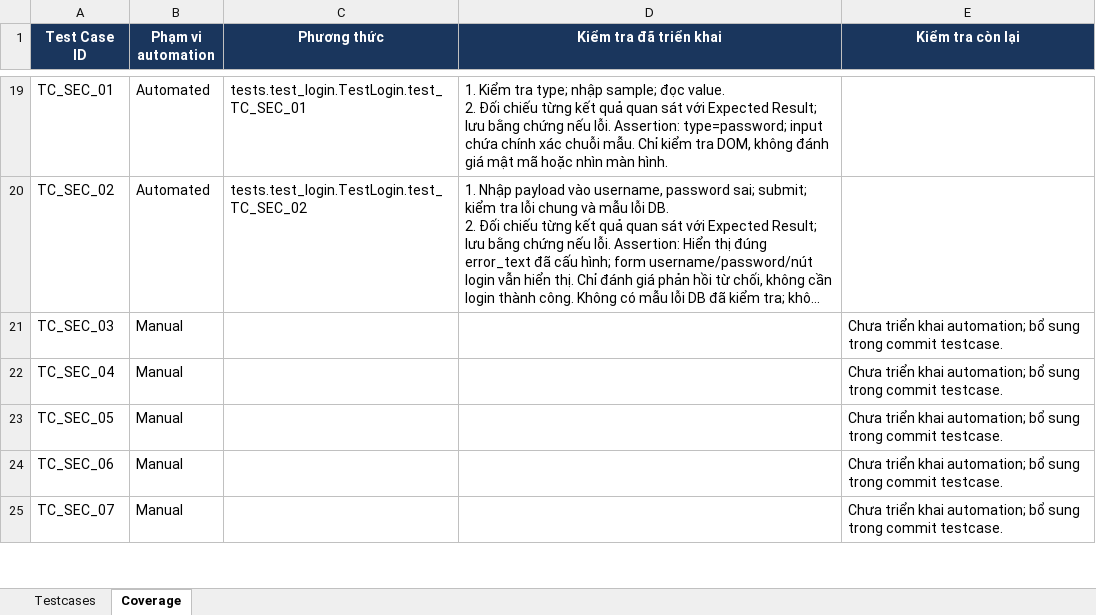
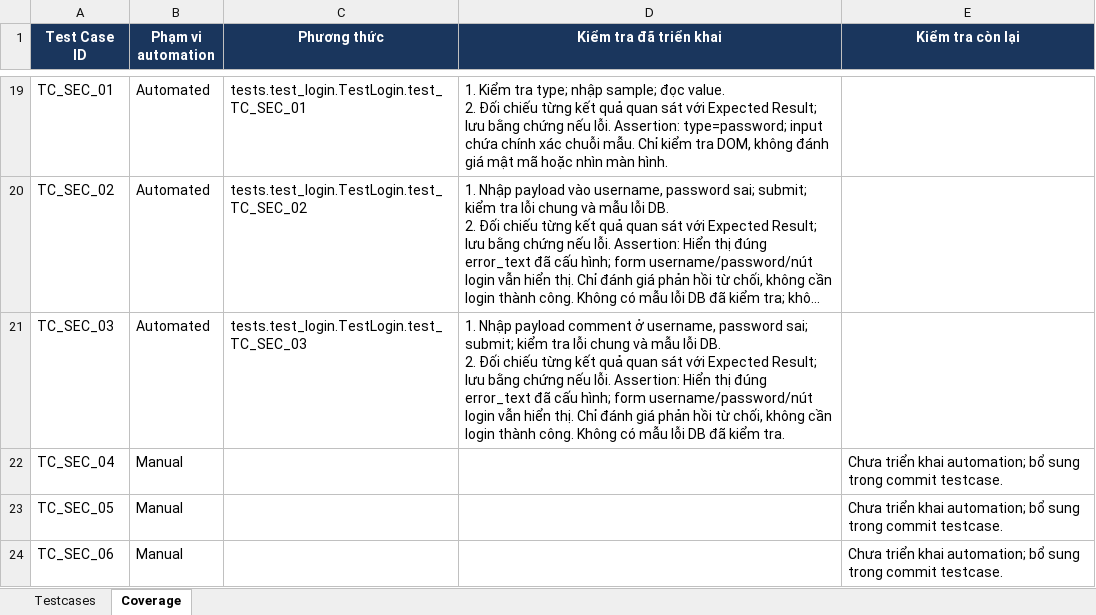
Before and after one commit to hieud3663/selenium, an Excel workbook: testcases/TestCases_VanPhongDienTu_UTC.xlsx, sheet Coverage, drawn as a sheet; only a part is shown, gaps mark what is left out; the shorter side is filled out with more unchanged rows; long unchanged cells end in …; values as stored, in another font and other column widths than the file's, no borders; ↵ is a line break in a cell; the diff names each change by its address in the sheet, - before the commit and + after, or states it on an @@ line.

Commit message:
test(TC_SEC_03): Reject a SQL comment payload in the username

```diff
--- a/testcases/TestCases_VanPhongDienTu_UTC.xlsx (sheet Coverage)
+++ b/testcases/TestCases_VanPhongDienTu_UTC.xlsx (sheet Coverage)
-B21 (Phạm vi automation): Manual
+B21 (Phạm vi automation): Automated
-C21 (Phương thức): (empty)
+C21 (Phương thức): tests.test_login.TestLogin.test_TC_SEC_03
-D21 (Kiểm tra đã triển khai): (empty)
+D21 (Kiểm tra đã triển khai): 1. Nhập payload comment ở username, password sai; submit; kiểm tra lỗi chung và mẫu lỗi DB. ↵ 2. Đối chiếu từng kết quả quan sát với Expected Result; lưu bằng chứng nếu lỗi. Assertion: Hiển thị đúng error_text đã cấu hình; form username/password/nút login vẫn hiển thị. Chỉ đánh giá phản hồi từ chối, không cần login thành công. Không có mẫu lỗi DB đã kiểm tra.
-E21 (Kiểm tra còn lại): Chưa triển khai automation; bổ sung trong commit testcase.
+E21 (Kiểm tra còn lại): (empty)
```
Also changed, not shown: sheet Testcases, 1 other file.
